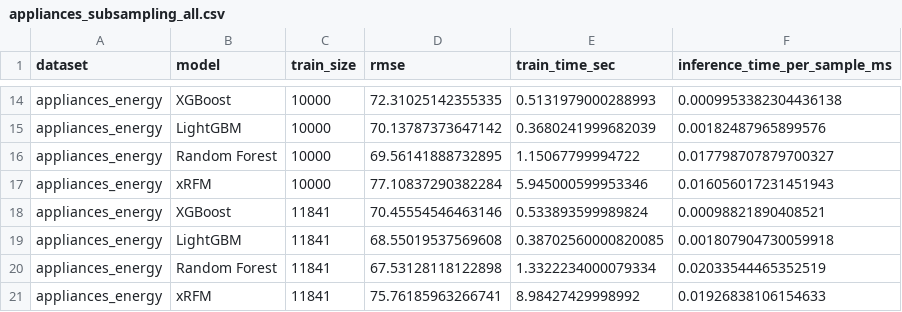
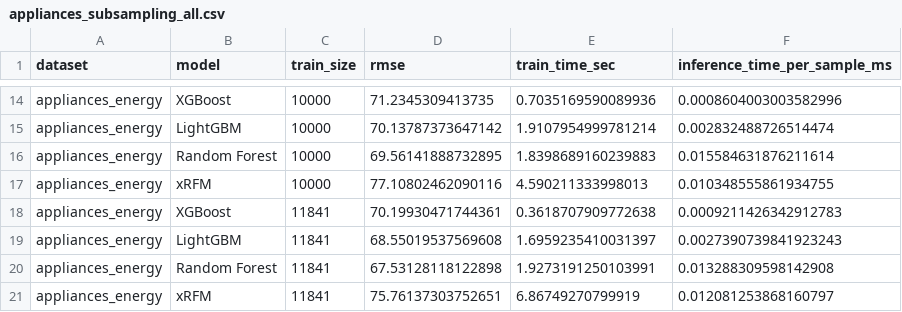
Before and after one commit to liuhaoxin10/9417-Group-Project, a CSV file: outputs/tables/appliances_subsampling_all.csv, drawn as a sheet; only a part is shown, gaps mark what is left out; the diff covers the shown part only; the diff names each change by its address in the sheet, - before the commit and + after, or states it on an @@ line.

```diff
--- a/outputs/tables/appliances_subsampling_all.csv
+++ b/outputs/tables/appliances_subsampling_all.csv
-D14 (rmse): 72.31025142355335
+D14 (rmse): 71.2345309413735
-E14 (train_time_sec): 0.5131979000288993
+E14 (train_time_sec): 0.7035169590089936
-F14 (inference_time_per_sample_ms): 0.0009953382304436138
+F14 (inference_time_per_sample_ms): 0.0008604003003582996
-E15 (train_time_sec): 0.3680241999682039
+E15 (train_time_sec): 1.9107954999781214
-F15 (inference_time_per_sample_ms): 0.00182487965899576
+F15 (inference_time_per_sample_ms): 0.002832488726514474
-E16 (train_time_sec): 1.15067799994722
+E16 (train_time_sec): 1.8398689160239883
-F16 (inference_time_per_sample_ms): 0.017798707879700327
+F16 (inference_time_per_sample_ms): 0.015584631876211614
-D17 (rmse): 77.10837290382284
+D17 (rmse): 77.10802462090116
-E17 (train_time_sec): 5.945000599953346
+E17 (train_time_sec): 4.590211333998013
-F17 (inference_time_per_sample_ms): 0.016056017231451943
+F17 (inference_time_per_sample_ms): 0.010348555861934755
-D18 (rmse): 70.45554546463146
+D18 (rmse): 70.19930471744361
-E18 (train_time_sec): 0.533893599989824
+E18 (train_time_sec): 0.3618707909772638
-F18 (inference_time_per_sample_ms): 0.00098821890408521
+F18 (inference_time_per_sample_ms): 0.0009211426342912783
-E19 (train_time_sec): 0.38702560000820085
+E19 (train_time_sec): 1.6959235410031397
-F19 (inference_time_per_sample_ms): 0.001807904730059918
+F19 (inference_time_per_sample_ms): 0.0027390739841923243
-E20 (train_time_sec): 1.3322234000079334
+E20 (train_time_sec): 1.9273191250103991
-F20 (inference_time_per_sample_ms): 0.02033544465352519
+F20 (inference_time_per_sample_ms): 0.013288309598142908
-D21 (rmse): 75.76185963266741
+D21 (rmse): 75.76137303752651
-E21 (train_time_sec): 8.98427429998992
+E21 (train_time_sec): 6.86749270799919
-F21 (inference_time_per_sample_ms): 0.01926838106154633
+F21 (inference_time_per_sample_ms): 0.012081253868160797
```
Also changed, not shown: 31 edited cells elsewhere in this file, 5 other files.
